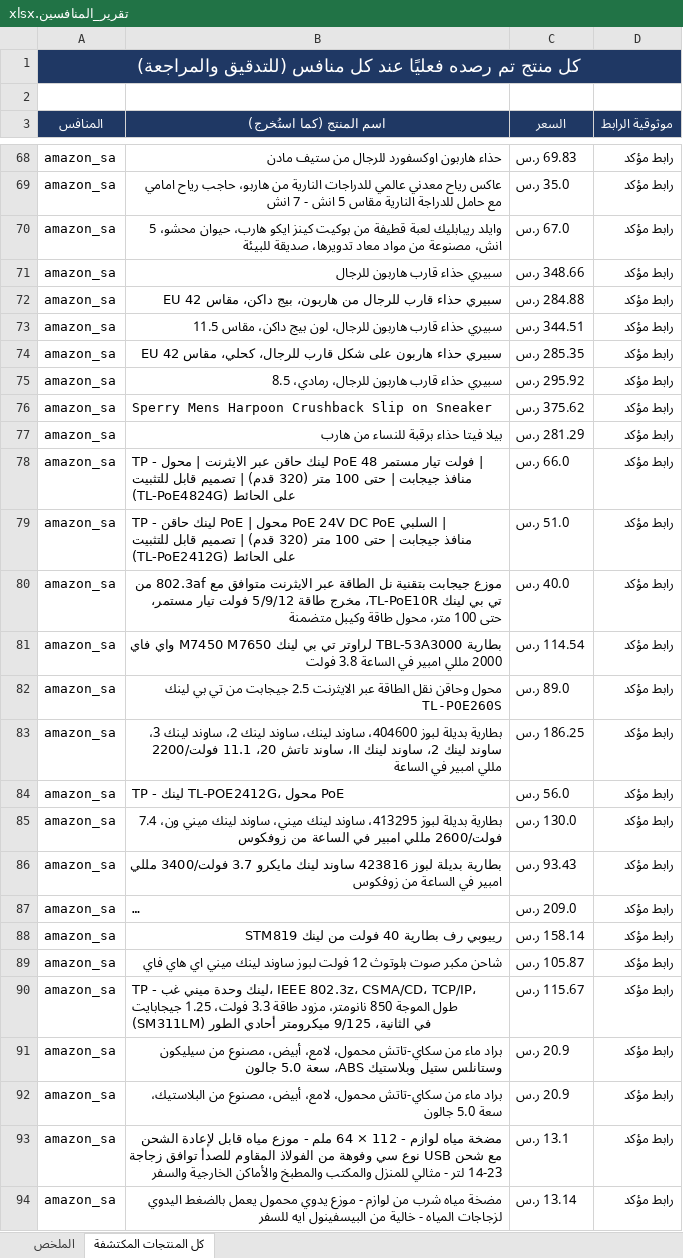
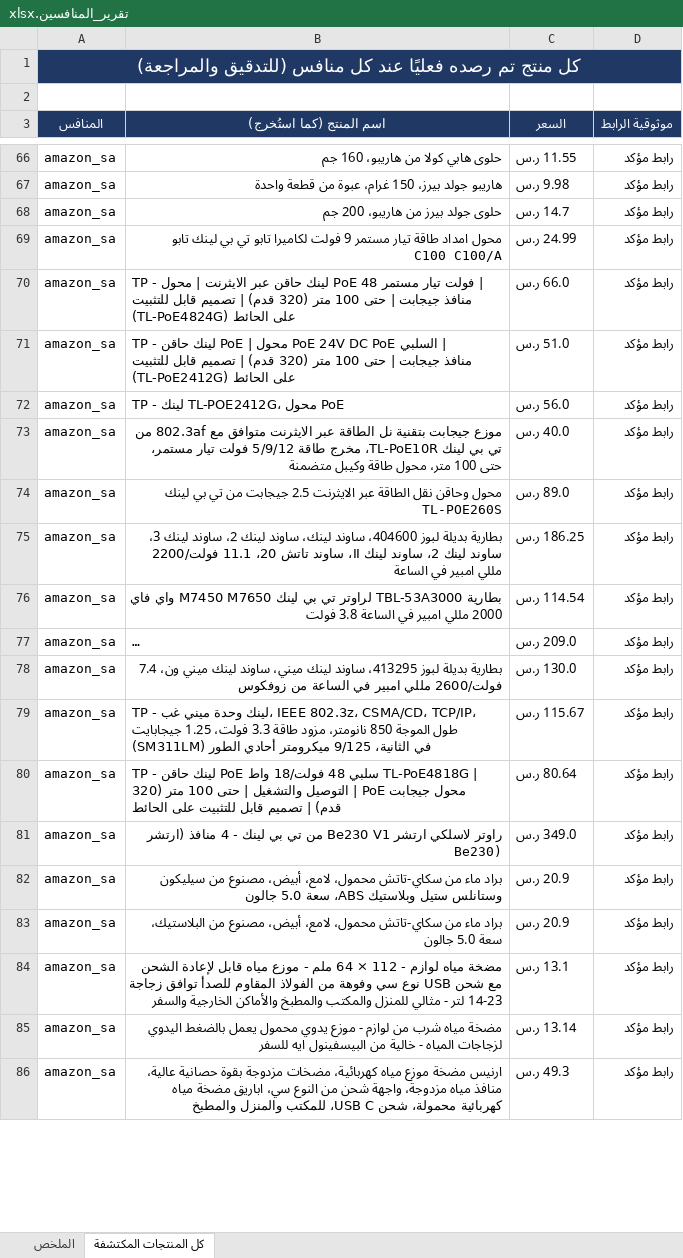
Before and after one commit to wael1997/techtime-market-data, an Excel workbook: data/تقرير_المنافسين.xlsx, sheet كل المنتجات المكتشفة, drawn as a sheet; only a part is shown, gaps mark what is left out; the shorter side is filled out with more unchanged rows; long unchanged cells end in …; values as stored, in another font and other column widths than the file's, no borders; removed rows and columns are numbered as before the commit, all else as after; the diff covers the shown part only; the diff names each change by its address in the sheet, - before the commit and + after, or states it on an @@ line.

```diff
--- a/data/تقرير_المنافسين.xlsx (sheet كل المنتجات المكتشفة)
+++ b/data/تقرير_المنافسين.xlsx (sheet كل المنتجات المكتشفة)
-B66 (اسم المنتج (كما استُخرج)): حذاء هاربون اوكسفورد للرجال من ستيف مادن
+B66 (اسم المنتج (كما استُخرج)): حلوى هابي كولا من هاريبو، 160 جم
-C66 (السعر): 69.83 ر.س
+C66 (السعر): 11.55 ر.س
-row 69: amazon_sa | عاكس رياح معدني عالمي للدراجات النارية من هاربو، حاجب رياح امامي مع حامل للدراجة النارية مقاس 5 انش - 7 انش | 35.0 ر.س | رابط مؤكد
-row 70: amazon_sa | وايلد ريبابليك لعبة قطيفة من بوكيت كينز ايكو هارب، حيوان محشو، 5 انش، مصنوعة من مواد معاد تدويرها، صديقة للبيئة | 67.0 ر.س | رابط مؤكد
-row 71: amazon_sa | سبيري حذاء قارب هاربون للرجال | 348.66 ر.س | رابط مؤكد
-B67 (اسم المنتج (كما استُخرج)): سبيري حذاء قارب للرجال من هاربون، بيج داكن، مقاس 42 EU
+B67 (اسم المنتج (كما استُخرج)): هاريبو جولد بيرز، 150 غرام، عبوة من قطعة واحدة
-C67 (السعر): 284.88 ر.س
+C67 (السعر): 9.98 ر.س
-B68 (اسم المنتج (كما استُخرج)): سبيري حذاء قارب هاربون للرجال، لون بيج داكن، مقاس 11.5
+B68 (اسم المنتج (كما استُخرج)): حلوى جولد بيرز من هاريبو، 200 جم
-C68 (السعر): 344.51 ر.س
+C68 (السعر): 14.7 ر.س
-row 74: amazon_sa | سبيري حذاء هاربون على شكل قارب للرجال، كحلي، مقاس 42 EU | 285.35 ر.س | رابط مؤكد
-B69 (اسم المنتج (كما استُخرج)): سبيري حذاء قارب هاربون للرجال، رمادي، 8.5
+B69 (اسم المنتج (كما استُخرج)): محول امداد طاقة تيار مستمر 9 فولت لكاميرا تابو تي بي لينك تابو C100 C100/A
-C69 (السعر): 295.92 ر.س
+C69 (السعر): 24.99 ر.س
-row 76: amazon_sa | Sperry Mens Harpoon Crushback Slip on Sneaker | 375.62 ر.س | رابط مؤكد
-row 77: amazon_sa | بيلا فيتا حذاء برقبة للنساء من هارب | 281.29 ر.س | رابط مؤكد
@@ row 84 moved to row 72: amazon_sa @@
@@ row 81 moved to row 76: amazon_sa @@
@@ row 87 moved to row 77: amazon_sa @@
-row 86: amazon_sa | بطارية بديلة لبوز 423816 ساوند لينك مايكرو 3.7 فولت/3400 مللي امبير في الساعة من زوفكوس | 93.43 ر.س | رابط مؤكد
-row 88: amazon_sa | رييوبي رف بطارية 40 فولت من لينك STM819 | 158.14 ر.س | رابط مؤكد
-row 89: amazon_sa | شاحن مكبر صوت بلوتوث 12 فولت لبوز ساوند لينك ميني اي هاي فاي | 105.87 ر.س | رابط مؤكد
+row 80: amazon_sa | TP - لينك حاقن PoE سلبي 48 فولت/18 واط TL-PoE4818G | محول جيجابت PoE | التوصيل والتشغيل | حتى 100 متر (320 قدم) | تصميم قابل للتثبيت على الحائط | 80.64 ر.س | رابط مؤكد
+row 81: amazon_sa | راوتر لاسلكي ارتشر Be230 V1 من تي بي لينك - 4 منافذ (ارتشر Be230) | 349.0 ر.س | رابط مؤكد
```
Also changed, not shown: 6 added rows, 8 removed rows, 4 moved rows and 26 edited cells elsewhere in this sheet, sheet الملخص, 2 other files.
